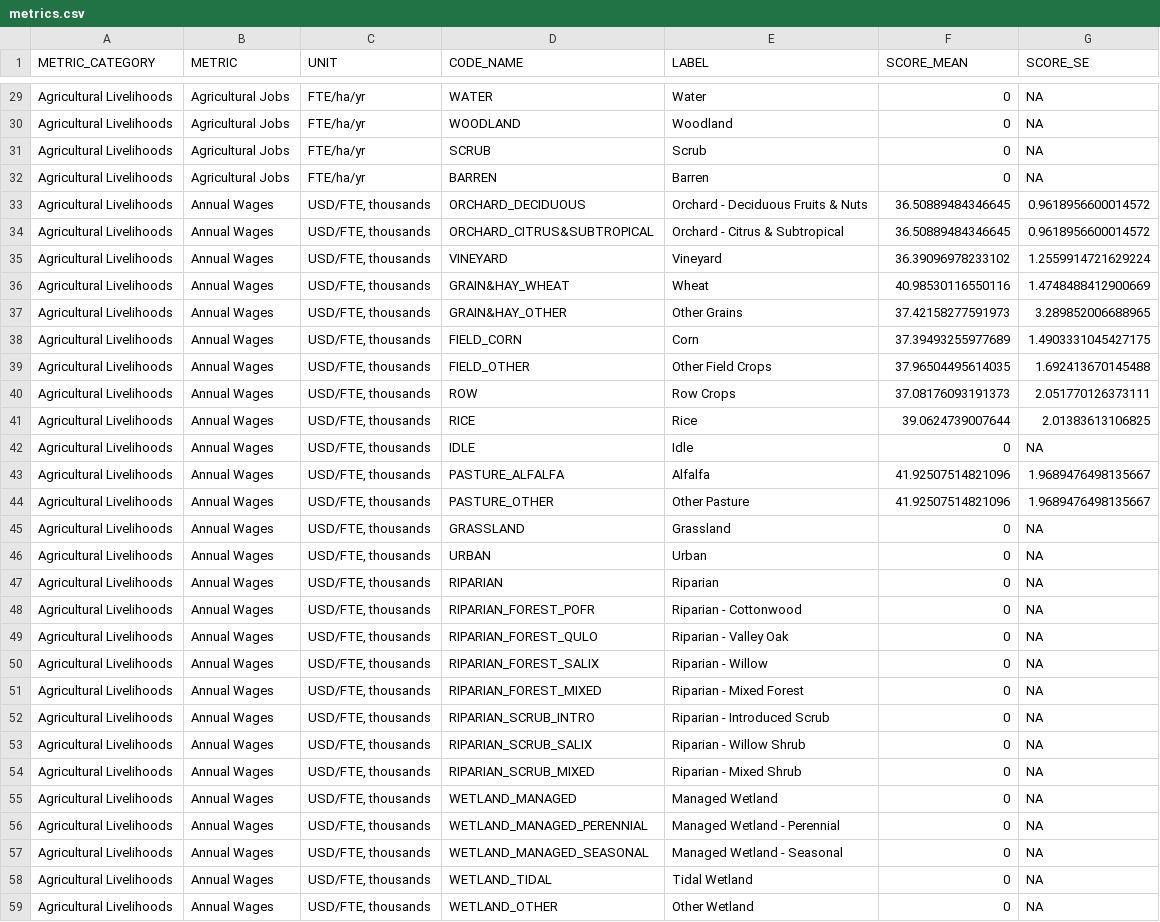
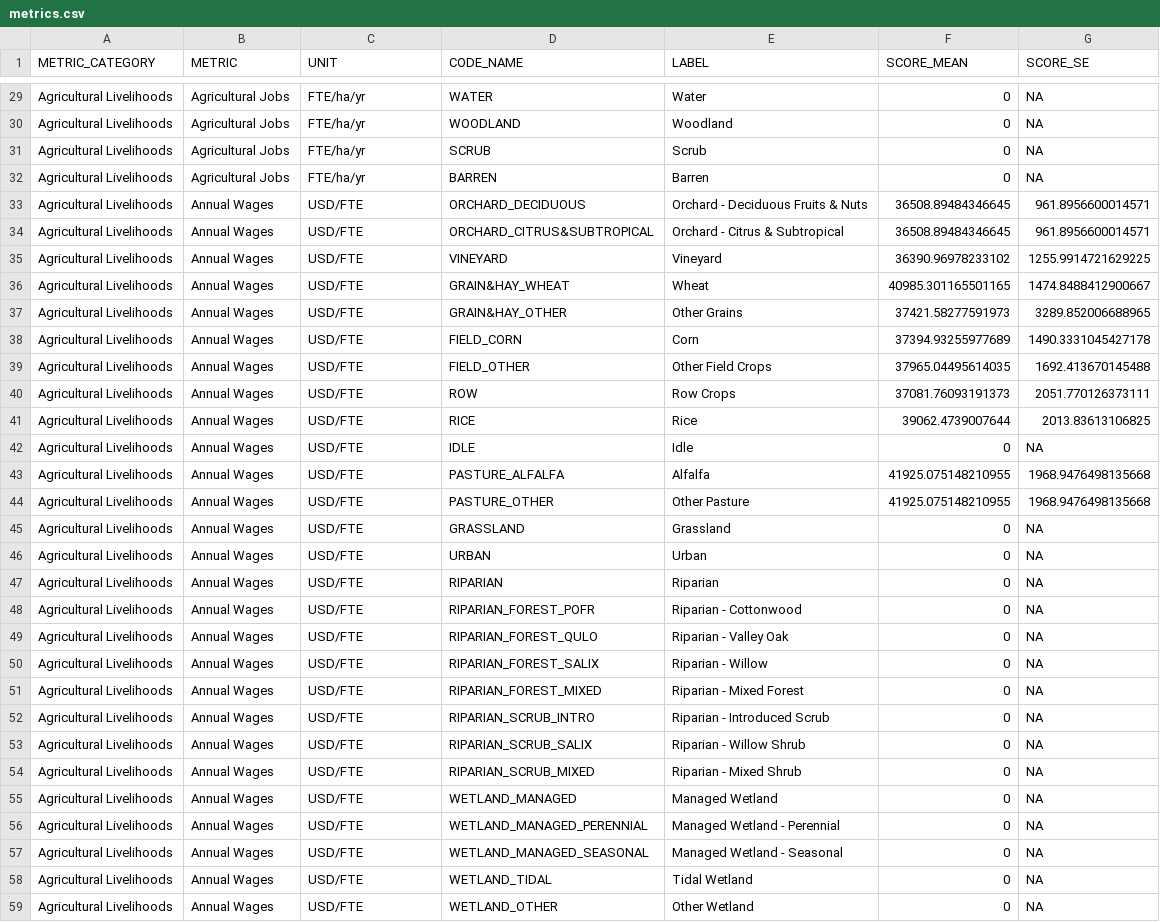
Before and after one commit to pointblue/delta_scenarios, a CSV file: output/metrics.csv, drawn as a sheet; only a part is shown, gaps mark what is left out; the diff covers the shown part only.

Commit message:
correct ag livelihoods units

```diff
--- a/output/metrics.csv
+++ b/output/metrics.csv
@@ -32,28 +32,28 @@ Agricultural Livelihoods,Agricultural Jobs,FTE/ha/yr,SCRUB,Scrub,0,NA
 Agricultural Livelihoods,Agricultural Jobs,FTE/ha/yr,BARREN,Barren,0,NA
-Agricultural Livelihoods,Annual Wages,"USD/FTE, thousands",ORCHARD_DECIDUOUS,Orchard - Deciduous Fruits & Nuts,36.50889484346645,0.9618956600014572
-Agricultural Livelihoods,Annual Wages,"USD/FTE, thousands",ORCHARD_CITRUS&SUBTROPICAL,Orchard - Citrus & Subtropical,36.50889484346645,0.9618956600014572
-Agricultural Livelihoods,Annual Wages,"USD/FTE, thousands",VINEYARD,Vineyard,36.39096978233102,1.2559914721629224
-Agricultural Livelihoods,Annual Wages,"USD/FTE, thousands",GRAIN&HAY_WHEAT,Wheat,40.98530116550116,1.4748488412900669
-Agricultural Livelihoods,Annual Wages,"USD/FTE, thousands",GRAIN&HAY_OTHER,Other Grains,37.42158277591973,3.289852006688965
-Agricultural Livelihoods,Annual Wages,"USD/FTE, thousands",FIELD_CORN,Corn,37.39493255977689,1.4903331045427175
-Agricultural Livelihoods,Annual Wages,"USD/FTE, thousands",FIELD_OTHER,Other Field Crops,37.96504495614035,1.692413670145488
-Agricultural Livelihoods,Annual Wages,"USD/FTE, thousands",ROW,Row Crops,37.08176093191373,2.051770126373111
-Agricultural Livelihoods,Annual Wages,"USD/FTE, thousands",RICE,Rice,39.0624739007644,2.01383613106825
-Agricultural Livelihoods,Annual Wages,"USD/FTE, thousands",IDLE,Idle,0,NA
-Agricultural Livelihoods,Annual Wages,"USD/FTE, thousands",PASTURE_ALFALFA,Alfalfa,41.92507514821096,1.9689476498135667
-Agricultural Livelihoods,Annual Wages,"USD/FTE, thousands",PASTURE_OTHER,Other Pasture,41.92507514821096,1.9689476498135667
-Agricultural Livelihoods,Annual Wages,"USD/FTE, thousands",GRASSLAND,Grassland,0,NA
-Agricultural Livelihoods,Annual Wages,"USD/FTE, thousands",URBAN,Urban,0,NA
-Agricultural Livelihoods,Annual Wages,"USD/FTE, thousands",RIPARIAN,Riparian,0,NA
-Agricultural Livelihoods,Annual Wages,"USD/FTE, thousands",RIPARIAN_FOREST_POFR,Riparian - Cottonwood,0,NA
-Agricultural Livelihoods,Annual Wages,"USD/FTE, thousands",RIPARIAN_FOREST_QULO,Riparian - Valley Oak,0,NA
-Agricultural Livelihoods,Annual Wages,"USD/FTE, thousands",RIPARIAN_FOREST_SALIX,Riparian - Willow,0,NA
-Agricultural Livelihoods,Annual Wages,"USD/FTE, thousands",RIPARIAN_FOREST_MIXED,Riparian - Mixed Forest,0,NA
-Agricultural Livelihoods,Annual Wages,"USD/FTE, thousands",RIPARIAN_SCRUB_INTRO,Riparian - Introduced Scrub,0,NA
-Agricultural Livelihoods,Annual Wages,"USD/FTE, thousands",RIPARIAN_SCRUB_SALIX,Riparian - Willow Shrub,0,NA
-Agricultural Livelihoods,Annual Wages,"USD/FTE, thousands",RIPARIAN_SCRUB_MIXED,Riparian - Mixed Shrub,0,NA
-Agricultural Livelihoods,Annual Wages,"USD/FTE, thousands",WETLAND_MANAGED,Managed Wetland,0,NA
-Agricultural Livelihoods,Annual Wages,"USD/FTE, thousands",WETLAND_MANAGED_PERENNIAL,Managed Wetland - Perennial,0,NA
-Agricultural Livelihoods,Annual Wages,"USD/FTE, thousands",WETLAND_MANAGED_SEASONAL,Managed Wetland - Seasonal,0,NA
-Agricultural Livelihoods,Annual Wages,"USD/FTE, thousands",WETLAND_TIDAL,Tidal Wetland,0,NA
-Agricultural Livelihoods,Annual Wages,"USD/FTE, thousands",WETLAND_OTHER,Other Wetland,0,NA
+Agricultural Livelihoods,Annual Wages,USD/FTE,ORCHARD_DECIDUOUS,Orchard - Deciduous Fruits & Nuts,36508.89484346645,961.8956600014571
+Agricultural Livelihoods,Annual Wages,USD/FTE,ORCHARD_CITRUS&SUBTROPICAL,Orchard - Citrus & Subtropical,36508.89484346645,961.8956600014571
+Agricultural Livelihoods,Annual Wages,USD/FTE,VINEYARD,Vineyard,36390.96978233102,1255.9914721629225
+Agricultural Livelihoods,Annual Wages,USD/FTE,GRAIN&HAY_WHEAT,Wheat,40985.301165501165,1474.8488412900667
+Agricultural Livelihoods,Annual Wages,USD/FTE,GRAIN&HAY_OTHER,Other Grains,37421.58277591973,3289.852006688965
+Agricultural Livelihoods,Annual Wages,USD/FTE,FIELD_CORN,Corn,37394.93255977689,1490.3331045427178
+Agricultural Livelihoods,Annual Wages,USD/FTE,FIELD_OTHER,Other Field Crops,37965.04495614035,1692.413670145488
+Agricultural Livelihoods,Annual Wages,USD/FTE,ROW,Row Crops,37081.76093191373,2051.770126373111
+Agricultural Livelihoods,Annual Wages,USD/FTE,RICE,Rice,39062.4739007644,2013.83613106825
+Agricultural Livelihoods,Annual Wages,USD/FTE,IDLE,Idle,0,NA
+Agricultural Livelihoods,Annual Wages,USD/FTE,PASTURE_ALFALFA,Alfalfa,41925.075148210955,1968.9476498135668
+Agricultural Livelihoods,Annual Wages,USD/FTE,PASTURE_OTHER,Other Pasture,41925.075148210955,1968.9476498135668
+Agricultural Livelihoods,Annual Wages,USD/FTE,GRASSLAND,Grassland,0,NA
+Agricultural Livelihoods,Annual Wages,USD/FTE,URBAN,Urban,0,NA
+Agricultural Livelihoods,Annual Wages,USD/FTE,RIPARIAN,Riparian,0,NA
+Agricultural Livelihoods,Annual Wages,USD/FTE,RIPARIAN_FOREST_POFR,Riparian - Cottonwood,0,NA
+Agricultural Livelihoods,Annual Wages,USD/FTE,RIPARIAN_FOREST_QULO,Riparian - Valley Oak,0,NA
+Agricultural Livelihoods,Annual Wages,USD/FTE,RIPARIAN_FOREST_SALIX,Riparian - Willow,0,NA
+Agricultural Livelihoods,Annual Wages,USD/FTE,RIPARIAN_FOREST_MIXED,Riparian - Mixed Forest,0,NA
+Agricultural Livelihoods,Annual Wages,USD/FTE,RIPARIAN_SCRUB_INTRO,Riparian - Introduced Scrub,0,NA
+Agricultural Livelihoods,Annual Wages,USD/FTE,RIPARIAN_SCRUB_SALIX,Riparian - Willow Shrub,0,NA
+Agricultural Livelihoods,Annual Wages,USD/FTE,RIPARIAN_SCRUB_MIXED,Riparian - Mixed Shrub,0,NA
+Agricultural Livelihoods,Annual Wages,USD/FTE,WETLAND_MANAGED,Managed Wetland,0,NA
+Agricultural Livelihoods,Annual Wages,USD/FTE,WETLAND_MANAGED_PERENNIAL,Managed Wetland - Perennial,0,NA
+Agricultural Livelihoods,Annual Wages,USD/FTE,WETLAND_MANAGED_SEASONAL,Managed Wetland - Seasonal,0,NA
+Agricultural Livelihoods,Annual Wages,USD/FTE,WETLAND_TIDAL,Tidal Wetland,0,NA
+Agricultural Livelihoods,Annual Wages,USD/FTE,WETLAND_OTHER,Other Wetland,0,NA
```
Also changed, not shown: 74 edited cells elsewhere in this file, output/TABLE_metrics_summary.csv, output/metrics_metadata.csv, 1 other file.
